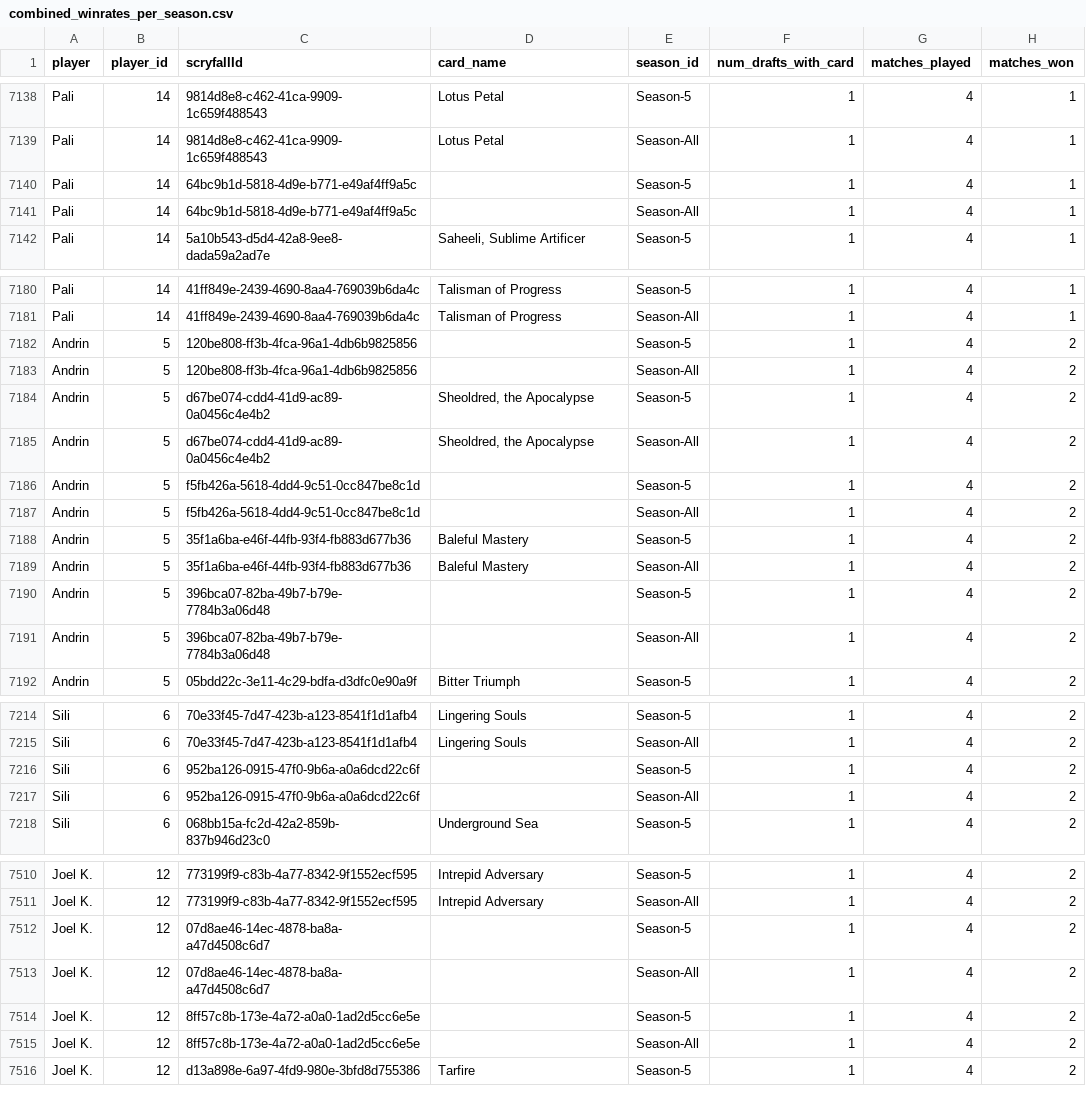
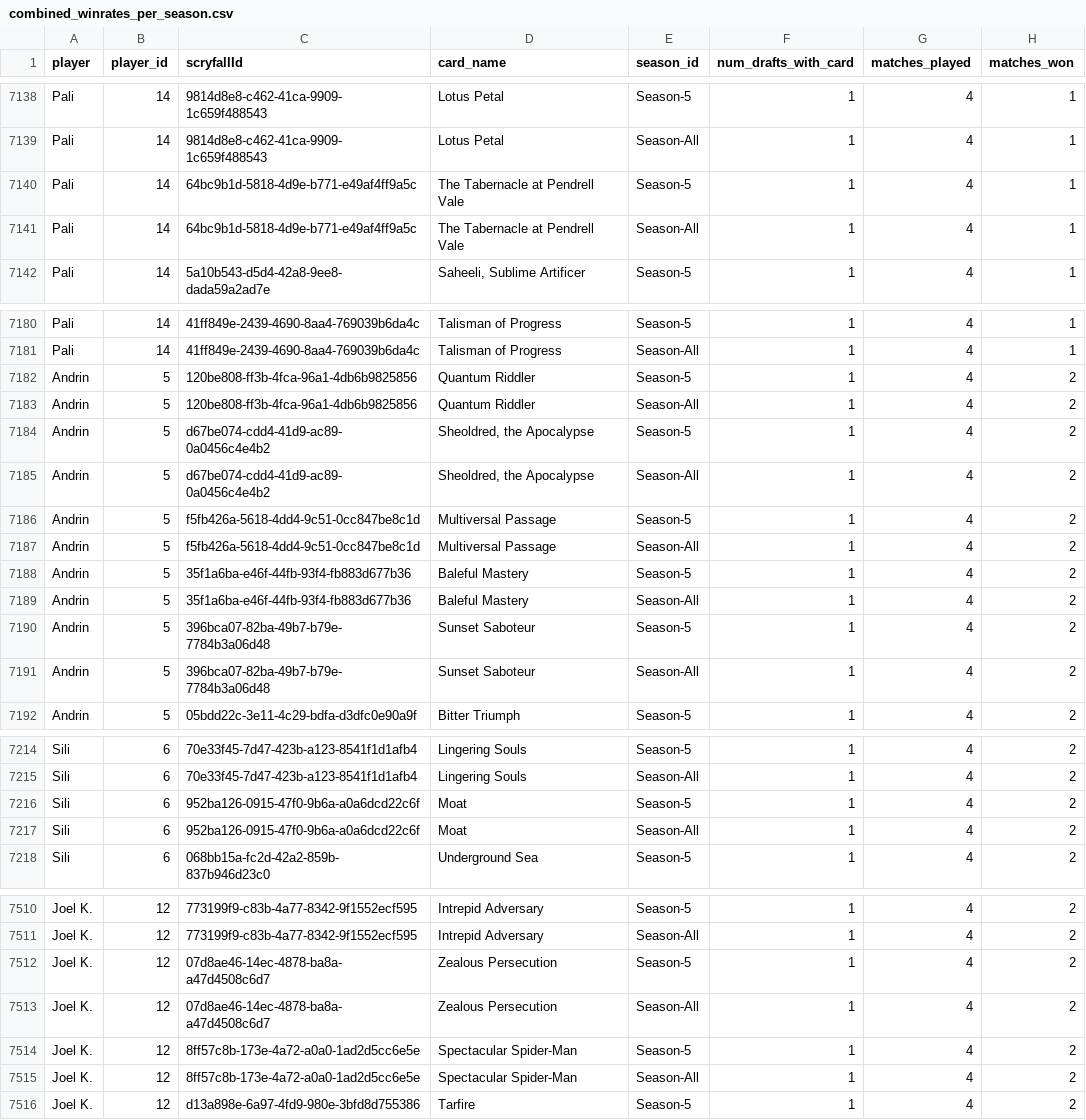
Before and after one commit to GuySchnidrig/ManaCore, a CSV file: data/processed/combined_winrates_per_season.csv, drawn as a sheet; only a part is shown, gaps mark what is left out; the diff covers the shown part only; the diff names each change by its address in the sheet, - before the commit and + after, or states it on an @@ line.

```diff
--- a/data/processed/combined_winrates_per_season.csv
+++ b/data/processed/combined_winrates_per_season.csv
-D7140:D7141 (card_name): (empty)
+D7140:D7141 (card_name): The Tabernacle at Pendrell Vale
-D7182:D7183 (card_name): (empty)
+D7182:D7183 (card_name): Quantum Riddler
-D7186:D7187 (card_name): (empty)
+D7186:D7187 (card_name): Multiversal Passage
-D7190:D7191 (card_name): (empty)
+D7190:D7191 (card_name): Sunset Saboteur
-D7216:D7217 (card_name): (empty)
+D7216:D7217 (card_name): Moat
-D7512:D7513 (card_name): (empty)
+D7512:D7513 (card_name): Zealous Persecution
-D7514:D7515 (card_name): (empty)
+D7514:D7515 (card_name): Spectacular Spider-Man
```
Also changed, not shown: 24 edited cells elsewhere in this file, data/processed/card_archetype_count_per_season.csv, data/processed/card_game_winrate_per_season.csv, 7 other files.
